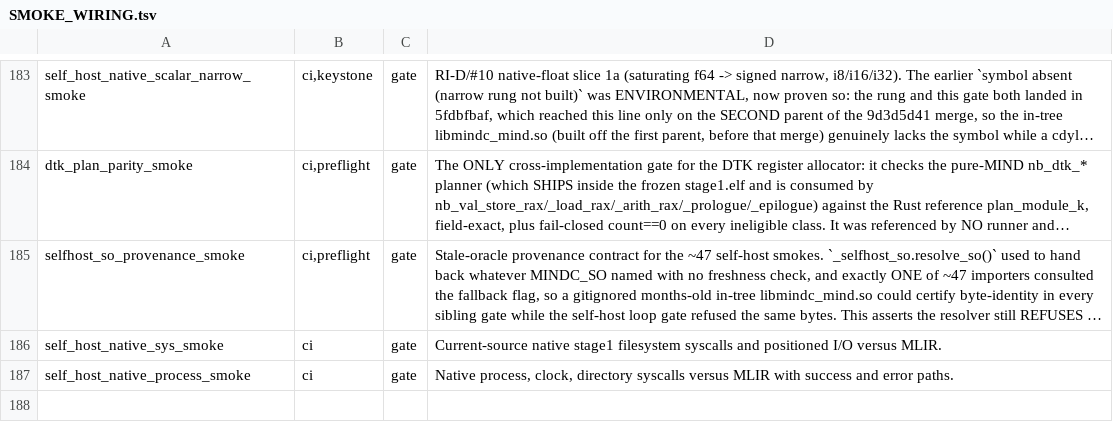
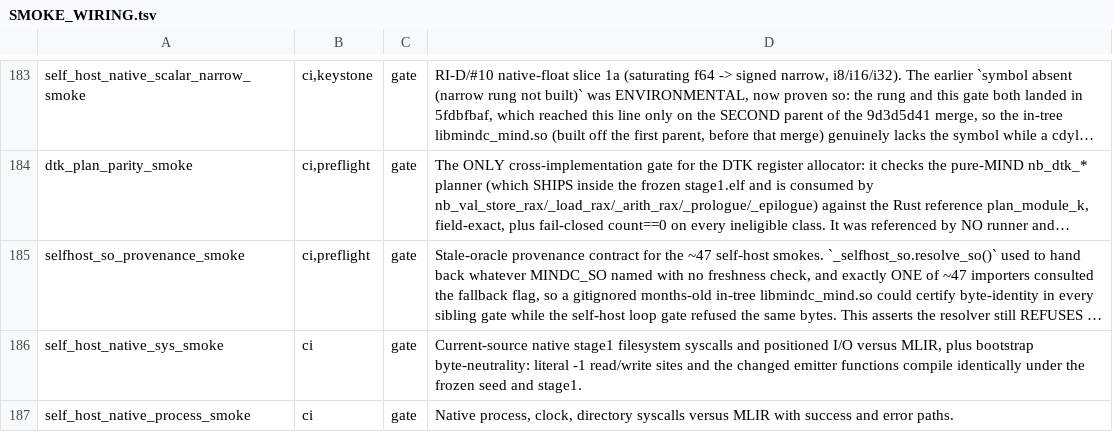
Before and after one commit to star-ga/mind, a TSV file: examples/mindc_mind/SMOKE_WIRING.tsv, drawn as a sheet; only a part is shown, gaps mark what is left out; long unchanged cells end in …; the diff names each change by its address in the sheet, - before the commit and + after, or states it on an @@ line.

Commit message:
chore(self-host): refresh the main.mind reference note and document the seed checks
- _ref_main.note: the emit_mic3 reference note for the current main.mind,
  rewritten by dump_ref during the native-ELF smoke (the cache was still
  the base value)
- self_host_native_sys_smoke and its SMOKE_WIRING row describe the
  bootstrap byte-neutrality checks

```diff
--- a/examples/mindc_mind/SMOKE_WIRING.tsv
+++ b/examples/mindc_mind/SMOKE_WIRING.tsv
-D186: …I/O versus MLIR.
+D186: …I/O versus MLIR, plus bootstrap byte-neutrality: literal -1 read/write sites and the changed emitter functions compile identically under the frozen seed and stage1.
```
Also changed, not shown: 3 other files.
